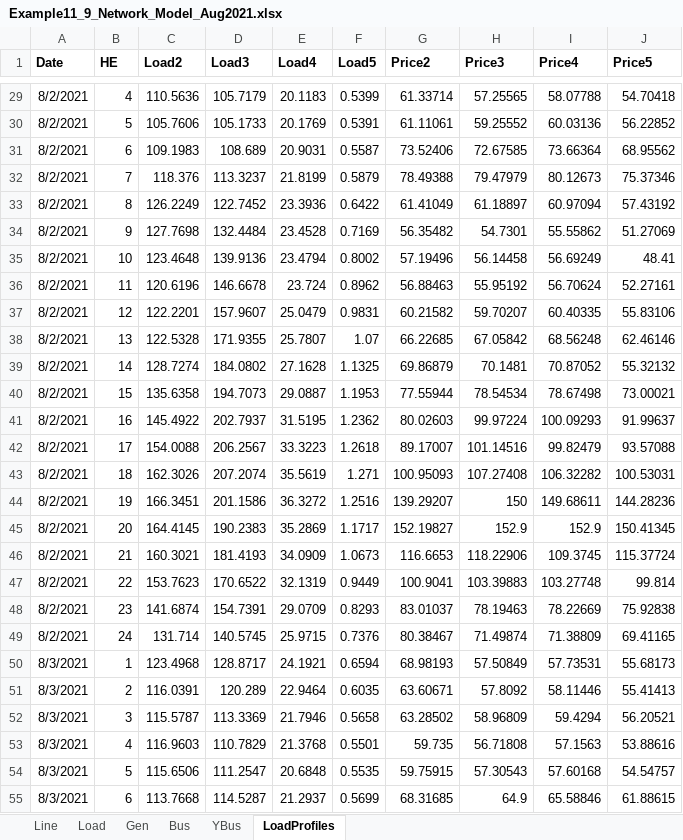
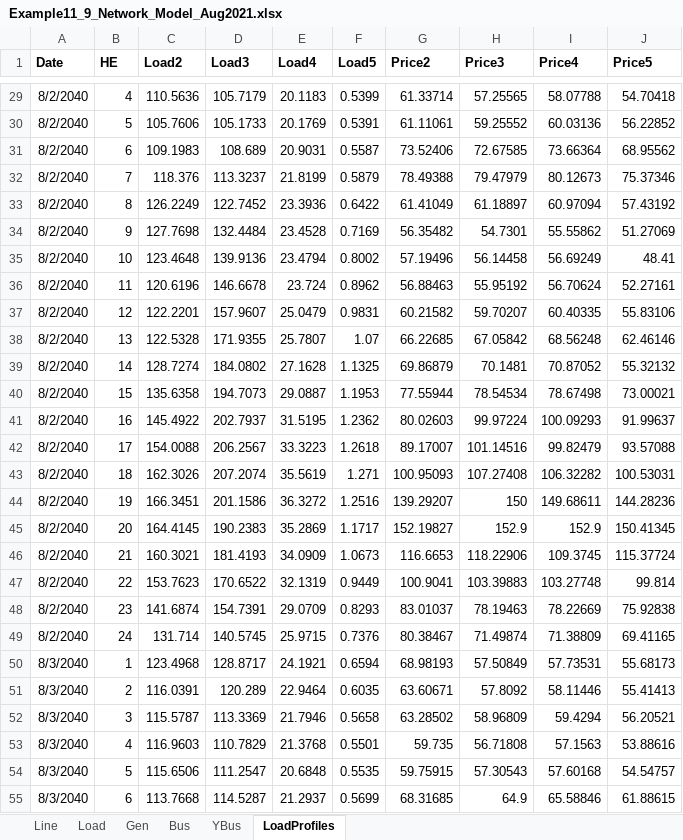
Before and after one commit to eli-brock/price_responsive_demand, an Excel workbook: Example11_9_Network_Model_Aug2021.xlsx, sheet LoadProfiles, drawn as a sheet; only a part is shown, gaps mark what is left out; values as stored, in another font and other column widths than the file's, no borders; the diff covers the shown part only; the diff names each change by its address in the sheet, - before the commit and + after, or states it on an @@ line.

```diff
--- a/Example11_9_Network_Model_Aug2021.xlsx (sheet LoadProfiles)
+++ b/Example11_9_Network_Model_Aug2021.xlsx (sheet LoadProfiles)
-A29:A49 (Date): 8/2/2021
+A29:A49 (Date): 8/2/2040
-A50:A55 (Date): 8/3/2021
+A50:A55 (Date): 8/3/2040
```
Also changed, not shown: 717 edited cells elsewhere in this sheet.
